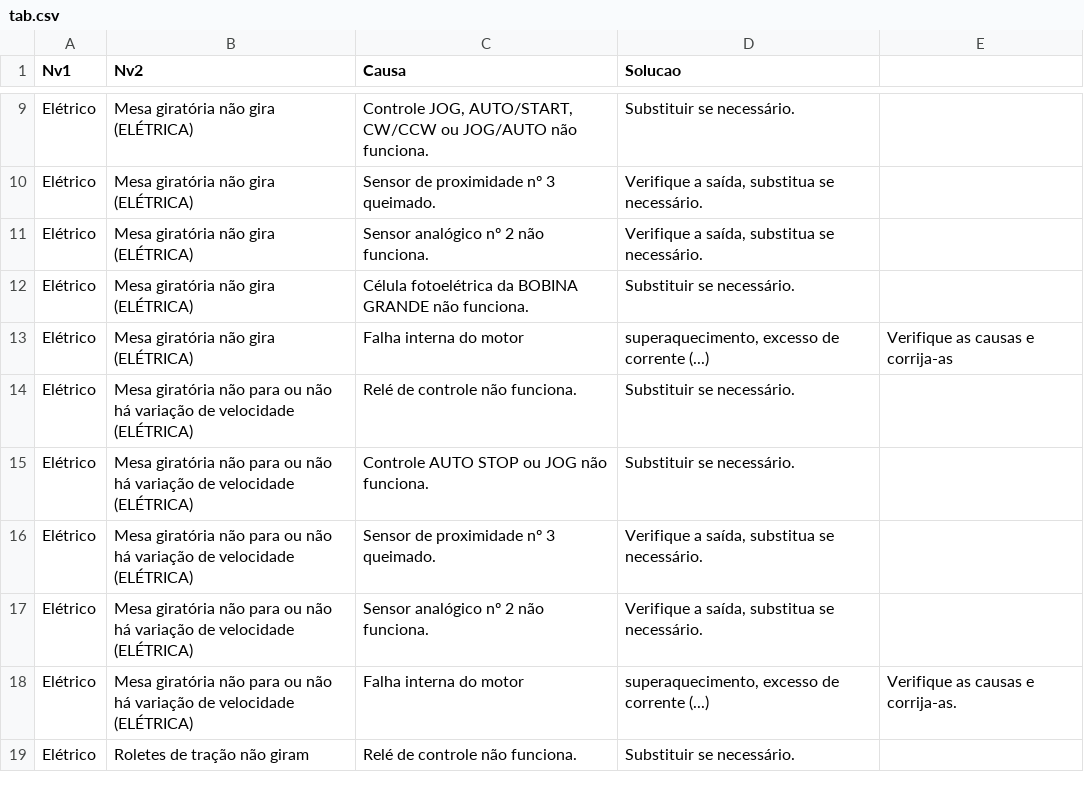
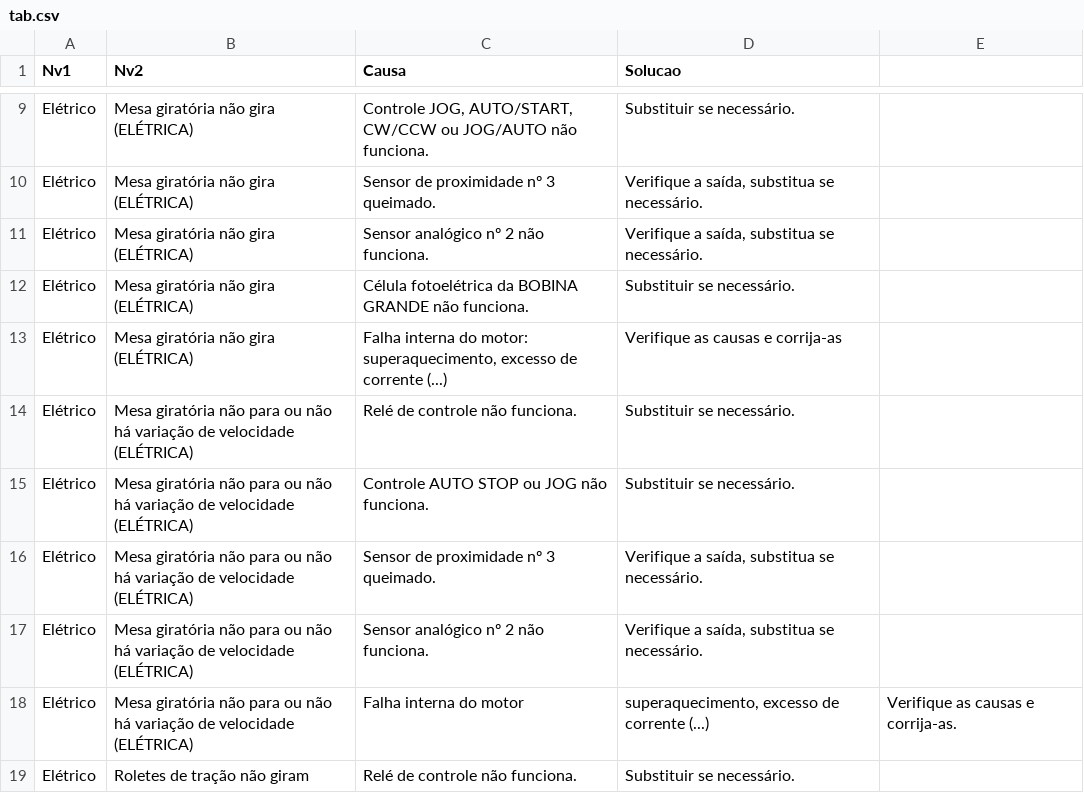
Before and after one commit to eng02git/lid581, a CSV file: troubleshoot_csv/tab.csv, drawn as a sheet; only a part is shown, gaps mark what is left out.

Commit message:
Update tab.csv

```diff
--- a/troubleshoot_csv/tab.csv
+++ b/troubleshoot_csv/tab.csv
@@ -12,3 +12,3 @@ Elétrico;Mesa giratória não gira  (ELÉTRICA);Sensor analógico nº 2 não fu
 Elétrico;Mesa giratória não gira  (ELÉTRICA);Célula fotoelétrica da BOBINA GRANDE não funciona.;Substituir se necessário.
-Elétrico;Mesa giratória não gira  (ELÉTRICA);Falha interna do motor; superaquecimento, excesso de corrente (...);Verifique as causas e corrija-as
+Elétrico;Mesa giratória não gira  (ELÉTRICA);Falha interna do motor: superaquecimento, excesso de corrente (...);Verifique as causas e corrija-as
 Elétrico;Mesa giratória não para ou não há variação de velocidade  (ELÉTRICA);Relé de controle não funciona.;Substituir se necessário.
```
